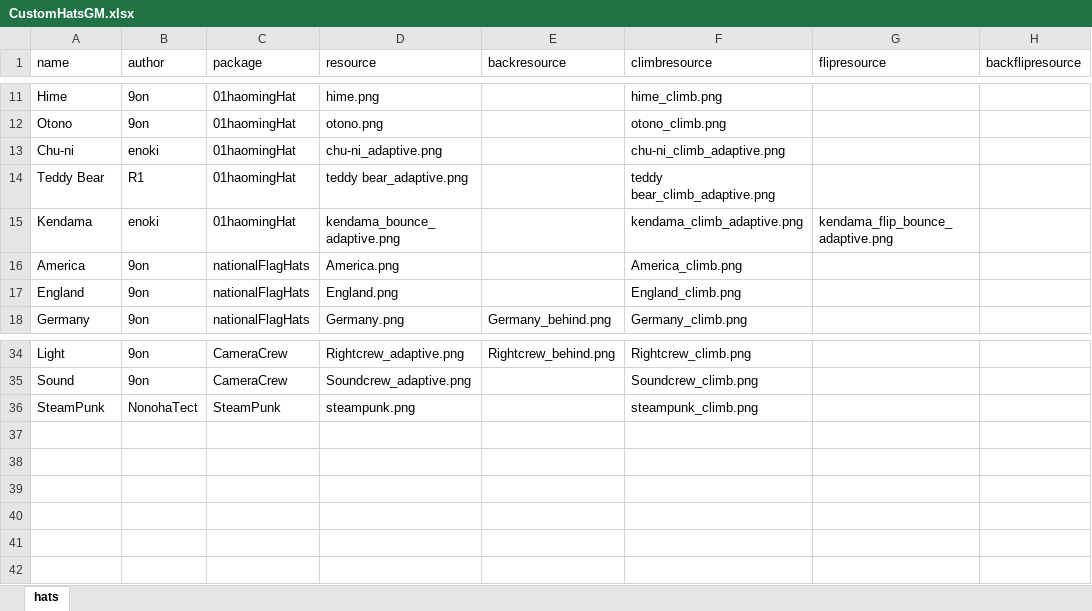
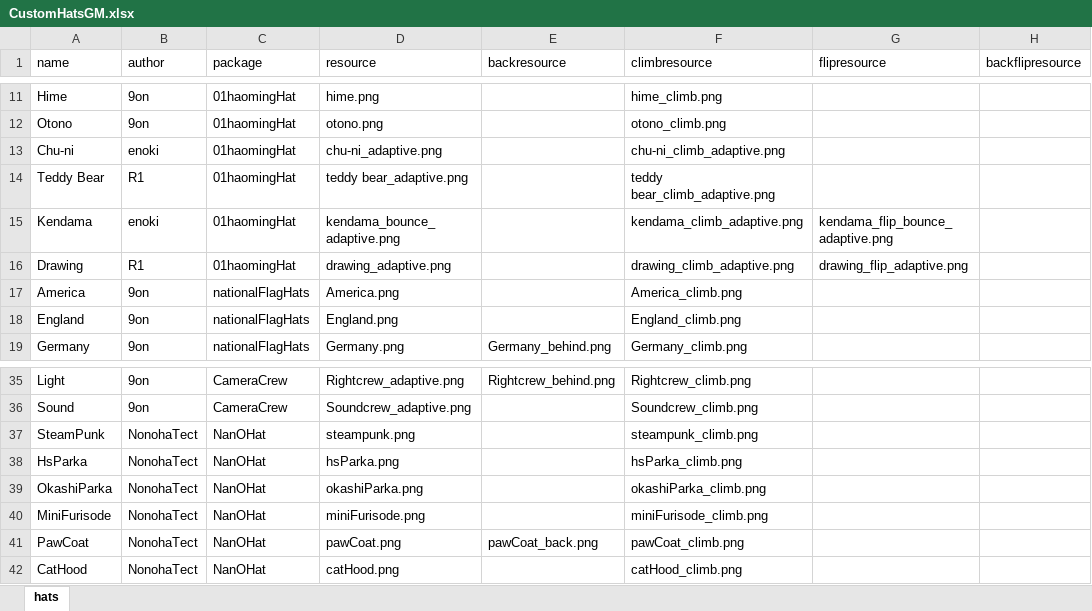
Before and after one commit to haoming37/TheOtherHats-GM-Haoming, an Excel workbook: CustomHatsGM.xlsx, sheet hats, drawn as a sheet; only a part is shown, gaps mark what is left out; values as stored, in another font and other column widths than the file's, no borders; addresses are those after the commit; the diff names each change by its address in the sheet, - before the commit and + after, or states it on an @@ line.

```diff
--- a/CustomHatsGM.xlsx (sheet hats)
+++ b/CustomHatsGM.xlsx (sheet hats)
+row 16: Drawing | R1 | 01haomingHat | drawing_adaptive.png |  | drawing_climb_adaptive.png | drawing_flip_adaptive.png
-C37 (package): SteamPunk
+C37 (package): NanOHat
+row 38: HsParka | NonohaTect | NanOHat | hsParka.png |  | hsParka_climb.png
+row 39: OkashiParka | NonohaTect | NanOHat | okashiParka.png |  | okashiParka_climb.png
+row 40: MiniFurisode | NonohaTect | NanOHat | miniFurisode.png |  | miniFurisode_climb.png
+row 41: PawCoat | NonohaTect | NanOHat | pawCoat.png | pawCoat_back.png | pawCoat_climb.png
+row 42: CatHood | NonohaTect | NanOHat | catHood.png |  | catHood_climb.png
```
Also changed, not shown: 7 other files.
